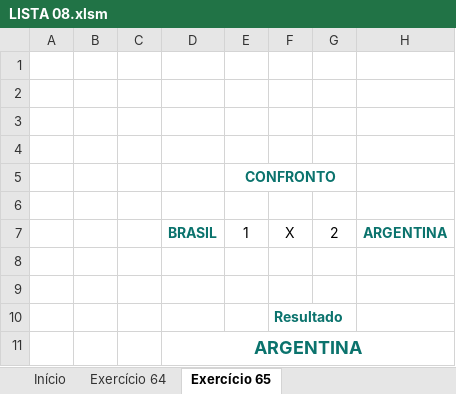
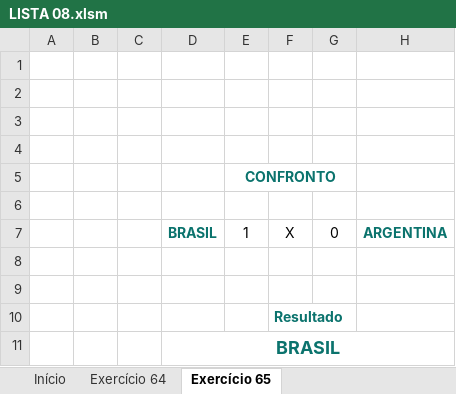
Before and after one commit to milton-moraes-ey/vba-academy, an Excel workbook: aulas-teoricas/004_EstruturasDecisao/exercicios/LISTA 08.xlsm, sheet Exercício 65, drawn as a sheet; values as stored, in another font and other column widths than the file's, no borders; charts and pictures not drawn; the diff names each change by its address in the sheet, - before the commit and + after, or states it on an @@ line.

Commit message:
Add resolução da lista de exercícios 08

```diff
--- a/aulas-teoricas/004_EstruturasDecisao/exercicios/LISTA 08.xlsm (sheet Exercício 65)
+++ b/aulas-teoricas/004_EstruturasDecisao/exercicios/LISTA 08.xlsm (sheet Exercício 65)
-G7: 2
+G7: 0
-D11: ARGENTINA
+D11: BRASIL
```
Also changed, not shown: sheet Exercício 64, charts or pictures, 7 other files.
